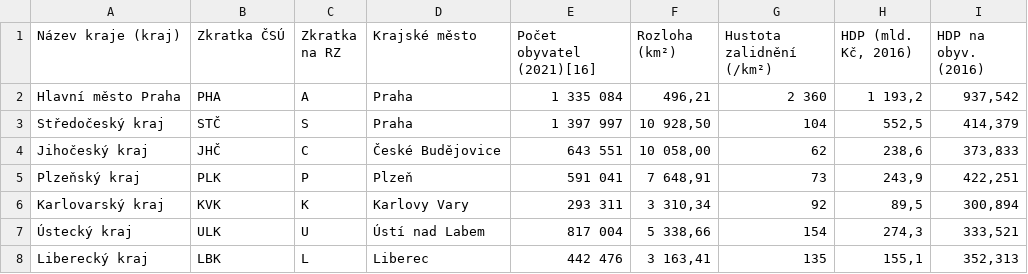
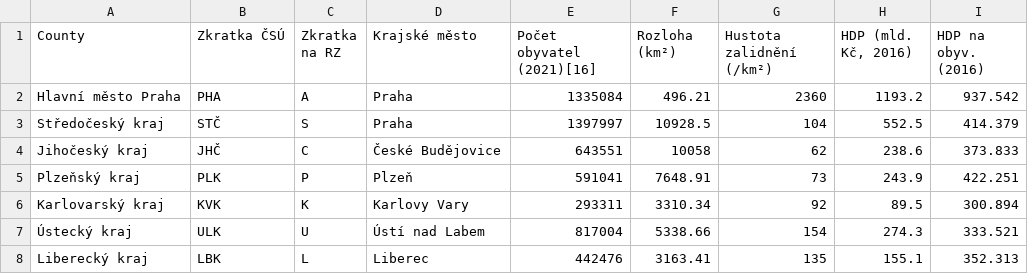
Before and after one commit to collboard/map, a CSV file: maps/0-features-lists/czechia/counties.csv, drawn as a sheet; only a part is shown; the diff covers the shown part only.

```diff
--- a/maps/0-features-lists/czechia/counties.csv
+++ b/maps/0-features-lists/czechia/counties.csv
@@ -1,8 +1,8 @@
-Název kraje  (kraj),Zkratka  ČSÚ,Zkratka  na RZ,Krajské město,Počet obyvatel  (2021)[16],Rozloha  (km²),Hustota  zalidnění  (/km²),"HDP  (mld. Kč,  2016)",HDP na obyv.  (2016)
-Hlavní město Praha,PHA,A,Praha,1 335 084,"496,21",2 360,"1 193,2","937,542"
-Středočeský kraj,STČ,S,Praha,1 397 997,"10 928,50",104,"552,5","414,379"
-Jihočeský kraj,JHČ,C,České Budějovice,643 551,"10 058,00",62,"238,6","373,833"
-Plzeňský kraj,PLK,P,Plzeň,591 041,"7 648,91",73,"243,9","422,251"
-Karlovarský kraj,KVK,K,Karlovy Vary,293 311,"3 310,34",92,"89,5","300,894"
-Ústecký kraj,ULK,U,Ústí nad Labem,817 004,"5 338,66",154,"274,3","333,521"
-Liberecký kraj,LBK,L,Liberec,442 476,"3 163,41",135,"155,1","352,313"
+County,Zkratka  ČSÚ,Zkratka  na RZ,Krajské město,Počet obyvatel  (2021)[16],Rozloha  (km²),Hustota  zalidnění  (/km²),"HDP  (mld. Kč,  2016)",HDP na obyv.  (2016)
+Hlavní město Praha,PHA,A,Praha,1335084,496.21,2360,1193.2,937.542
+Středočeský kraj,STČ,S,Praha,1397997,10928.5,104,552.5,414.379
+Jihočeský kraj,JHČ,C,České Budějovice,643551,10058,62,238.6,373.833
+Plzeňský kraj,PLK,P,Plzeň,591041,7648.91,73,243.9,422.251
+Karlovarský kraj,KVK,K,Karlovy Vary,293311,3310.34,92,89.5,300.894
+Ústecký kraj,ULK,U,Ústí nad Labem,817004,5338.66,154,274.3,333.521
+Liberecký kraj,LBK,L,Liberec,442476,3163.41,135,155.1,352.313
```
Also changed, not shown: 1 added row, 1 removed row and 28 edited cells elsewhere in this file, maps/0-features-lists/countries.csv, maps/0-features-lists/czechia/cities.csv, 1 other file.
